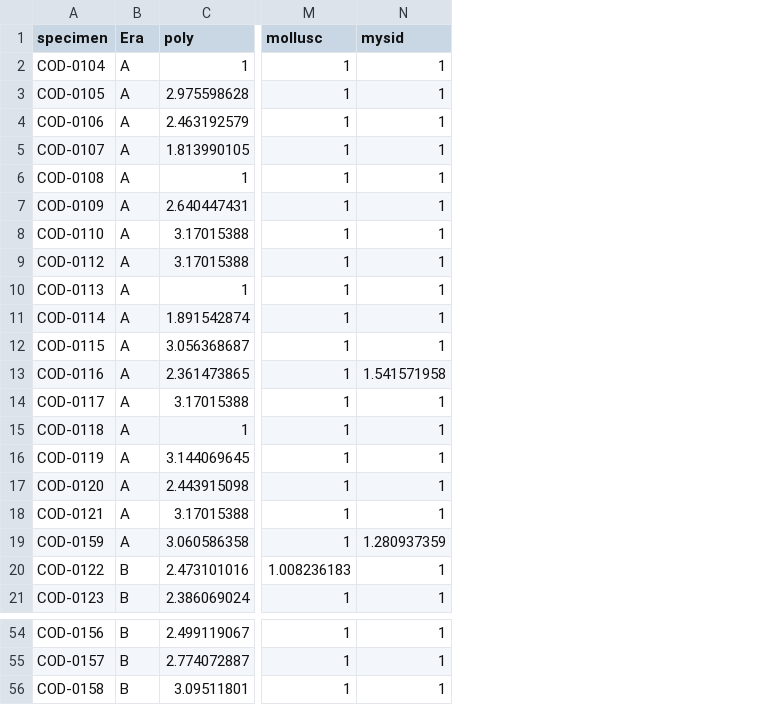
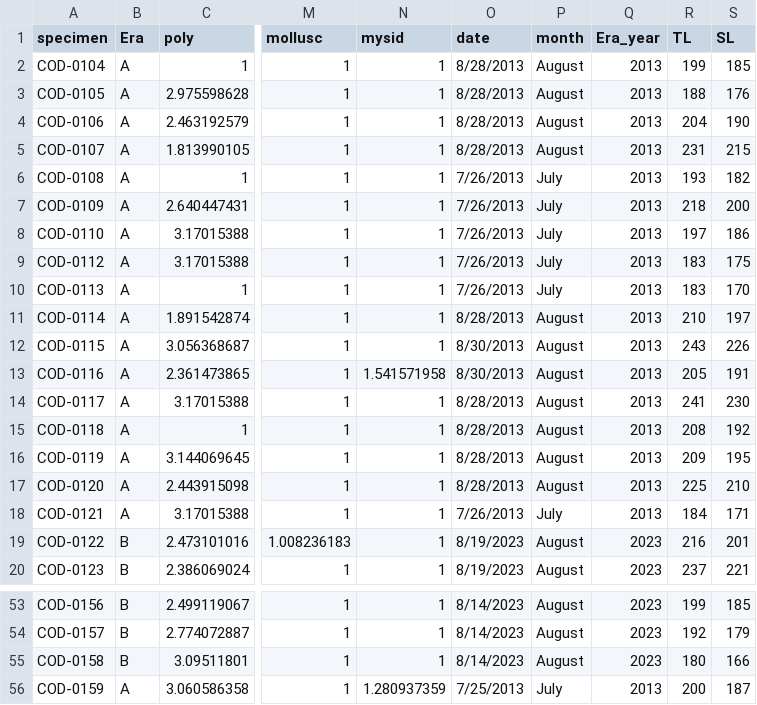
Before and after one commit to mikelitzow/seine-data, a CSV file: data/cod_age1_diet.csv, drawn as a sheet; only a part is shown, gaps mark what is left out; the diff names each change by its address in the sheet, - before the commit and + after, or states it on an @@ line.

Commit message:
updated age-1 pacific cod diet with nmds

```diff
--- a/data/cod_age1_diet.csv
+++ b/data/cod_age1_diet.csv
+column O (date), rows 2-20: 8/28/2013 | 8/28/2013 | 8/28/2013 | 8/28/2013 | 7/26/2013 | 7/26/2013 | 7/26/2013 | 7/26/2013 | 7/26/2013 | 8/28/2013 | 8/30/2013 | 8/30/2013 | 8/28/2013 | 8/28/2013 | 8/28/2013 | 8/28/2013 | 7/26/2013 | 8/19/2023 | 8/19/2023; rows 53-55: all 8/14/2023
+column P (month), rows 2-20: August | August | August | August | July | July | July | July | July | August | August | August | August | August | August | August | July | August | August; rows 53-55: all August
+column Q (Era_year), rows 2-20: 2013 | 2013 | 2013 | 2013 | 2013 | 2013 | 2013 | 2013 | 2013 | 2013 | 2013 | 2013 | 2013 | 2013 | 2013 | 2013 | 2013 | 2023 | 2023; rows 53-55: all 2023
+column R (TL), rows 2-20: 199 | 188 | 204 | 231 | 193 | 218 | 197 | 183 | 183 | 210 | 243 | 205 | 241 | 208 | 209 | 225 | 184 | 216 | 237; rows 53-55: 199 | 192 | 180
+column S (SL), rows 2-20: 185 | 176 | 190 | 215 | 182 | 200 | 186 | 175 | 170 | 197 | 226 | 191 | 230 | 192 | 195 | 210 | 171 | 201 | 221; rows 53-55: 185 | 179 | 166
@@ row 19 moved to row 56: COD-0159 @@
```
Also changed, not shown: 2 other files.
